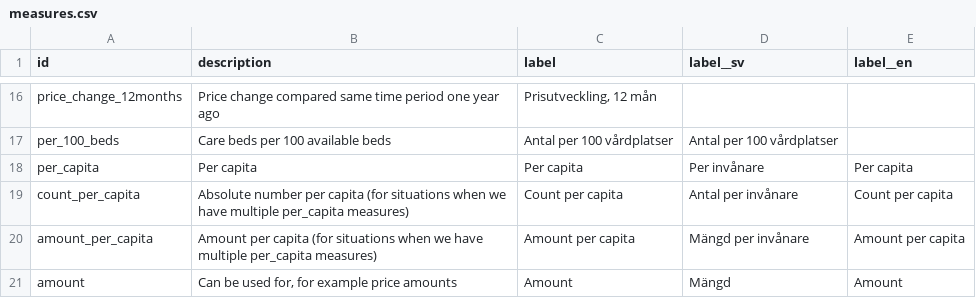
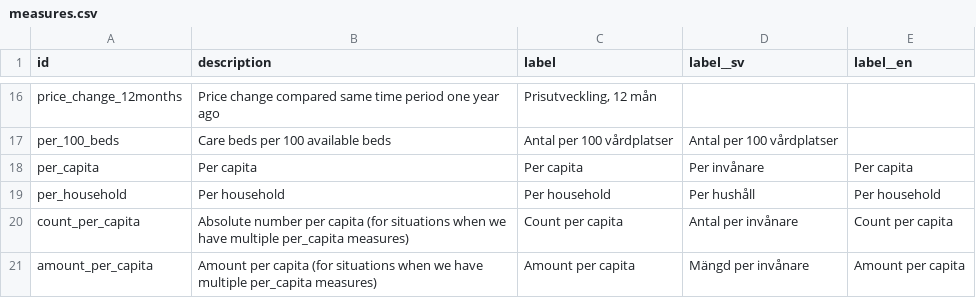
Before and after one commit to marple-newsrobot/marple-datatypes, a CSV file: misc/measures.csv, drawn as a sheet; only a part is shown, gaps mark what is left out; the shorter side is filled out with more unchanged rows; the diff names each change by its address in the sheet, - before the commit and + after, or states it on an @@ line.

Commit message:
add per household

```diff
--- a/misc/measures.csv
+++ b/misc/measures.csv
+row 19: per_household | Per household | Per household | Per hushåll | Per household
```
